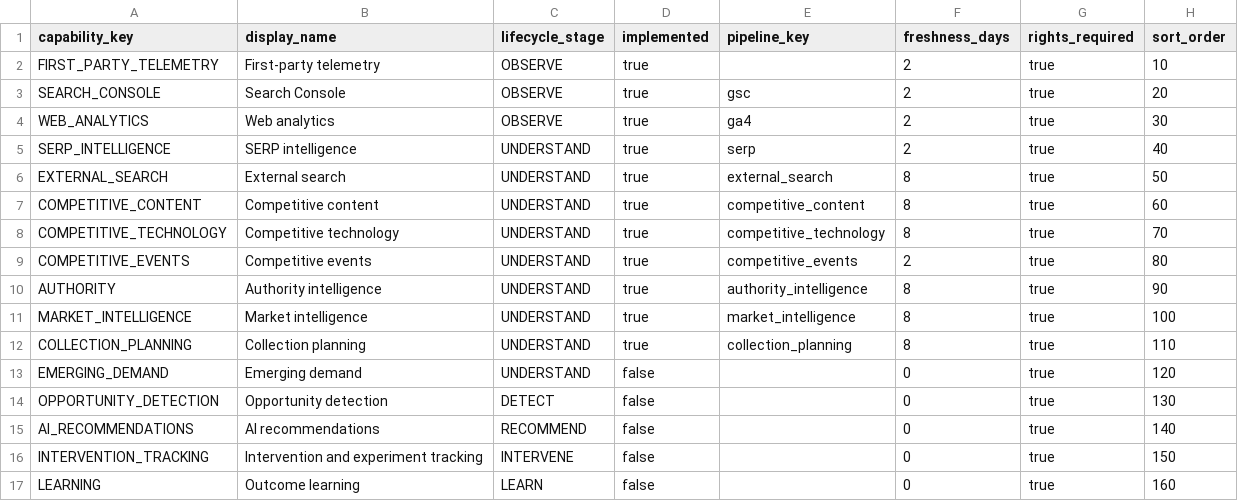
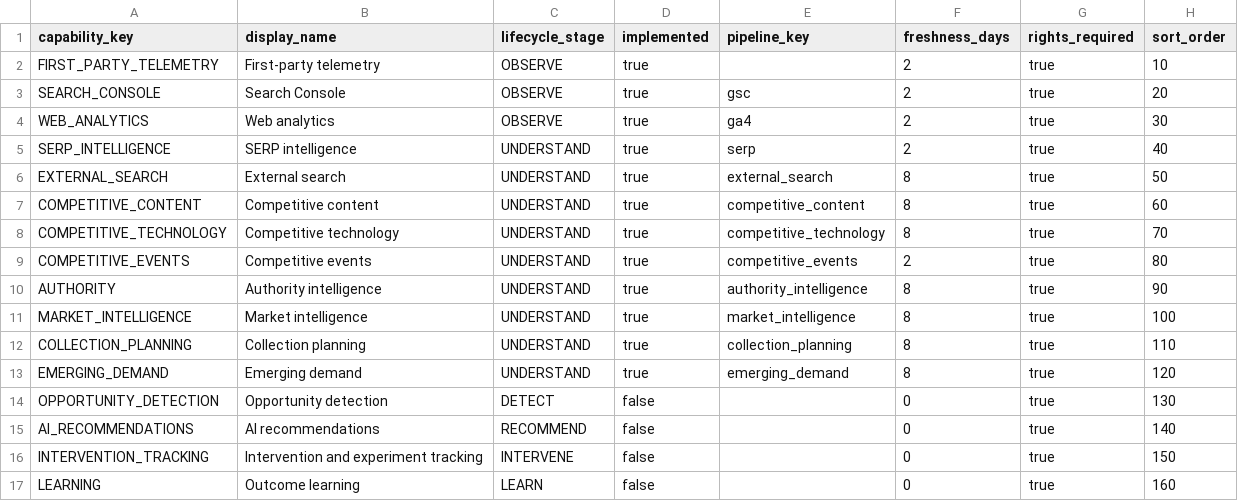
Before and after one commit to plindsey0/GIS, a CSV file: analytics/seeds/intelligence_capability_registry.csv, drawn as a sheet.

Commit message:
feat: add emerging demand intelligence

```diff
--- a/analytics/seeds/intelligence_capability_registry.csv
+++ b/analytics/seeds/intelligence_capability_registry.csv
@@ -12,3 +12,3 @@ MARKET_INTELLIGENCE,Market intelligence,UNDERSTAND,true,market_intelligence,8,tr
 COLLECTION_PLANNING,Collection planning,UNDERSTAND,true,collection_planning,8,true,110
-EMERGING_DEMAND,Emerging demand,UNDERSTAND,false,,0,true,120
+EMERGING_DEMAND,Emerging demand,UNDERSTAND,true,emerging_demand,8,true,120
 OPPORTUNITY_DETECTION,Opportunity detection,DETECT,false,,0,true,130
```
Also changed, not shown: 34 other files.
